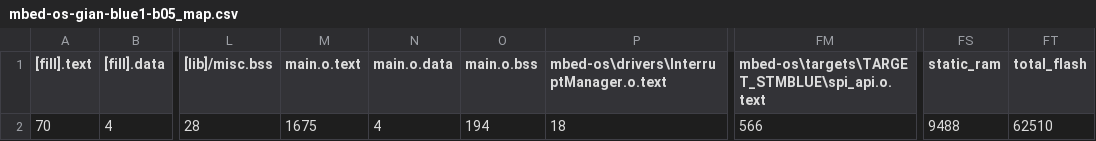
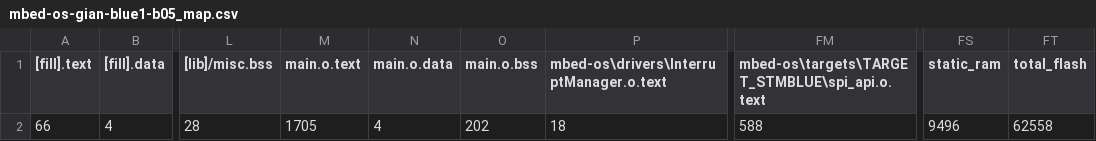
Before and after one commit to gians85/mbed-os-gian-blue1-b05, a CSV file: BUILD/STEVAL_IDB007V1/GCC_ARM/mbed-os-gian-blue1-b05_map.csv, drawn as a sheet; only a part is shown, gaps mark what is left out; the diff names each change by its address in the sheet, - before the commit and + after, or states it on an @@ line.

```diff
--- a/BUILD/STEVAL_IDB007V1/GCC_ARM/mbed-os-gian-blue1-b05_map.csv
+++ b/BUILD/STEVAL_IDB007V1/GCC_ARM/mbed-os-gian-blue1-b05_map.csv
-A2 ([fill].text): 70
+A2 ([fill].text): 66
-M2 (main.o.text): 1675
+M2 (main.o.text): 1705
-O2 (main.o.bss): 194
+O2 (main.o.bss): 202
-FM2: 566
+FM2: 588
-FS2 (static_ram): 9488
+FS2 (static_ram): 9496
-FT2 (total_flash): 62510
+FT2 (total_flash): 62558
```
Also changed, not shown: 8 other files.
